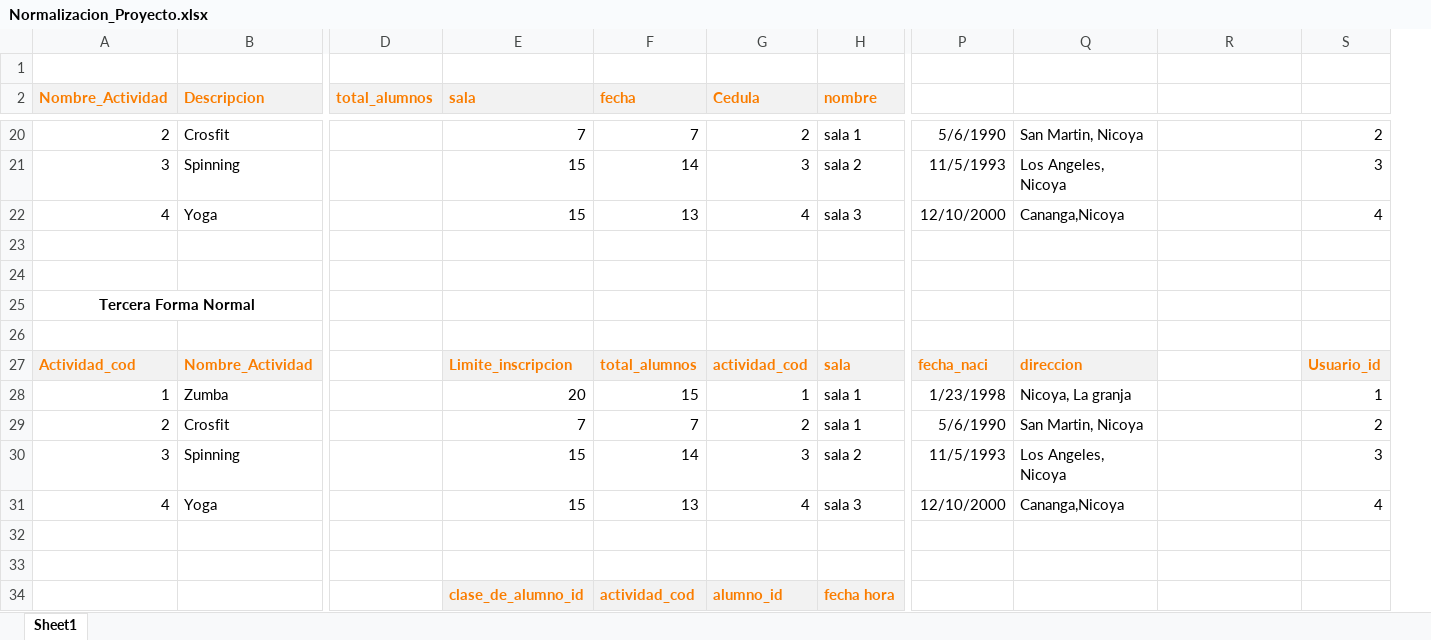
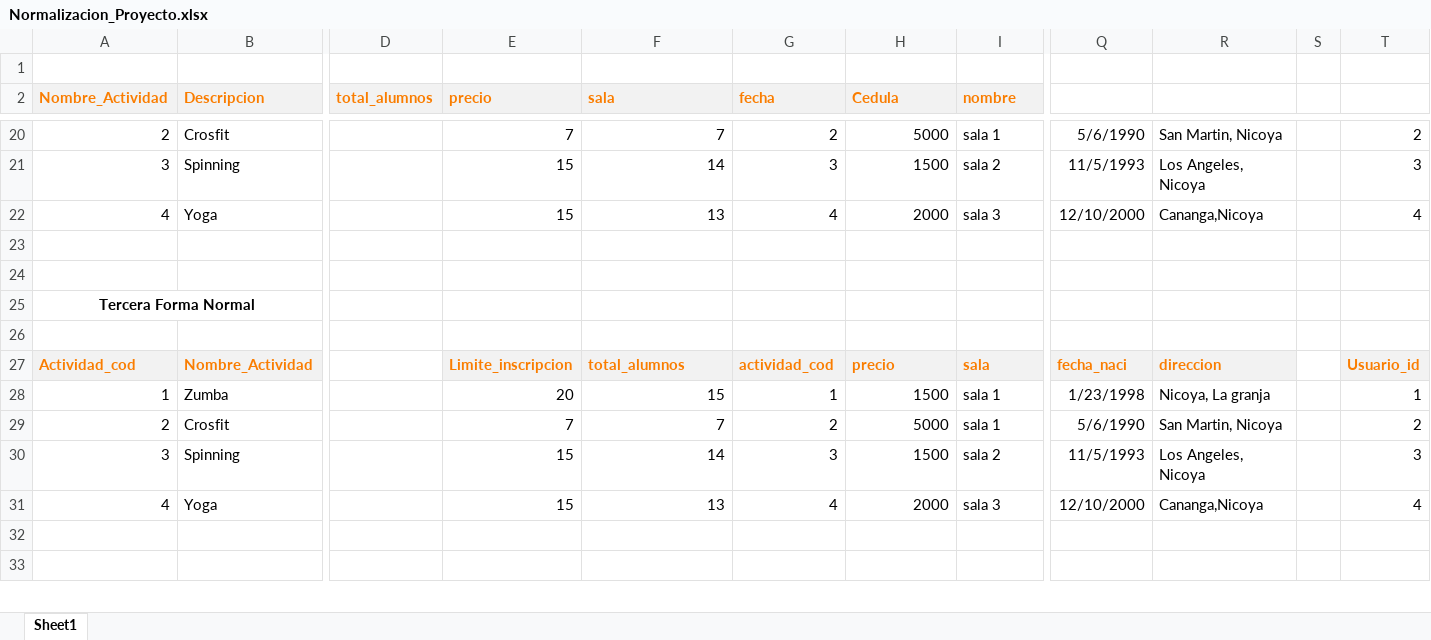
Before and after one commit to Luis-Enrique-Mora/Database-Project, an Excel workbook: Normalizacion_Proyecto.xlsx, sheet Sheet1, drawn as a sheet; only a part is shown, gaps mark what is left out; values as stored, in another font and other column widths than the file's, no borders; removed rows and columns are numbered as before the commit, all else as after; rows hold the shown columns only; the diff covers the shown part only; the diff names each change by its address in the sheet, - before the commit and + after, or states it on an @@ line.

Commit message:
columna precio agregada a la normalizacion

```diff
--- a/Normalizacion_Proyecto.xlsx (sheet Sheet1)
+++ b/Normalizacion_Proyecto.xlsx (sheet Sheet1)
+column E (precio), rows 20-31: 7 | 15 | 15 |  |  |  |  | Limite_inscripcion | 20 | 7 | 15 | 15
-column Q, rows 20-31: San Martin, Nicoya | Los Angeles, Nicoya | Cananga,Nicoya |  |  |  |  | direccion | Nicoya, La granja | San Martin, Nicoya | Los Angeles, Nicoya | Cananga,Nicoya
+column S, empty
-G20 (fecha): 7
+G20 (fecha): 2
-H20 (Cedula): 2
+H20 (Cedula): 5000
-R20: (empty)
+R20: San Martin, Nicoya
-F21 (sala): 15
+F21 (sala): 14
-G21 (fecha): 14
+G21 (fecha): 3
-H21 (Cedula): 3
+H21 (Cedula): 1500
-R21: (empty)
+R21: Los Angeles, Nicoya
-F22 (sala): 15
+F22 (sala): 13
-G22 (fecha): 13
+G22 (fecha): 4
-H22 (Cedula): 4
+H22 (Cedula): 2000
-R22: (empty)
+R22: Cananga,Nicoya
-F27 (sala): Limite_inscripcion
+F27 (sala): total_alumnos
-G27 (fecha): total_alumnos
+G27 (fecha): actividad_cod
-H27 (Cedula): actividad_cod
+H27 (Cedula): precio
-R27: (empty)
+R27: direccion
-R27 fill: none
+R27 fill: #F2F2F2
-F28 (sala): 20
+F28 (sala): 15
-G28 (fecha): 15
+G28 (fecha): 1
-H28 (Cedula): 1
+H28 (Cedula): 1500
-R28: (empty)
+R28: Nicoya, La granja
-G29 (fecha): 7
+G29 (fecha): 2
-H29 (Cedula): 2
+H29 (Cedula): 5000
-R29: (empty)
+R29: San Martin, Nicoya
-F30 (sala): 15
+F30 (sala): 14
-G30 (fecha): 14
+G30 (fecha): 3
-H30 (Cedula): 3
+H30 (Cedula): 1500
-R30: (empty)
+R30: Los Angeles, Nicoya
-F31 (sala): 15
+F31 (sala): 13
-G31 (fecha): 13
+G31 (fecha): 4
-H31 (Cedula): 4
+H31 (Cedula): 2000
-R31: (empty)
+R31: Cananga,Nicoya
-row 34:  |  |  | clase_de_alumno_id | actividad_cod | alumno_id | fecha hora
```
Also changed, not shown: 12 added rows, 11 removed rows, 76 edited cells and cell formats elsewhere in this sheet.
